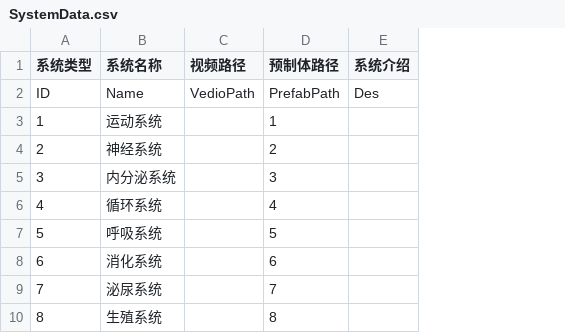
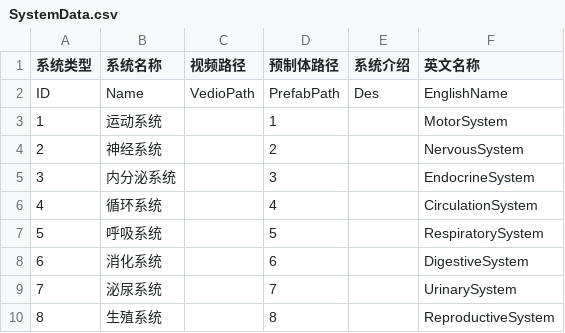
Before and after one commit to HelloWorldTian/BodySystem, a CSV file: Assets/Resources/SystemData.csv, drawn as a sheet; the diff names each change by its address in the sheet, - before the commit and + after, or states it on an @@ line.

```diff
--- a/Assets/Resources/SystemData.csv
+++ b/Assets/Resources/SystemData.csv
+column F (英文名称), rows 2-10: EnglishName | MotorSystem | NervousSystem | EndocrineSystem | CirculationSystem | RespiratorySystem | DigestiveSystem | UrinarySystem | ReproductiveSystem
```
Also changed, not shown: 30 other files.
